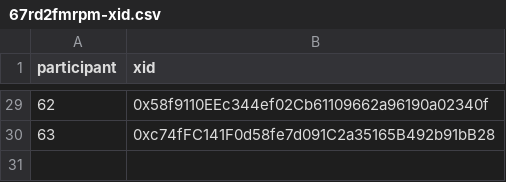
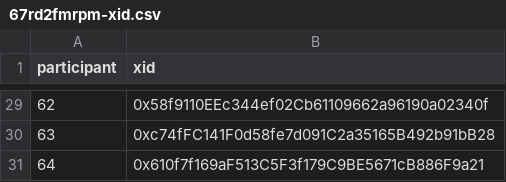
Before and after one commit to evalscience/deepgov-polis, a CSV file: xid/67rd2fmrpm-xid.csv, drawn as a sheet; only a part is shown, gaps mark what is left out; the diff names each change by its address in the sheet, - before the commit and + after, or states it on an @@ line.

```diff
--- a/xid/67rd2fmrpm-xid.csv
+++ b/xid/67rd2fmrpm-xid.csv
+row 31: 64 | 0x610f7f169aF513C5F3f179C9BE5671cB886F9a21
```
